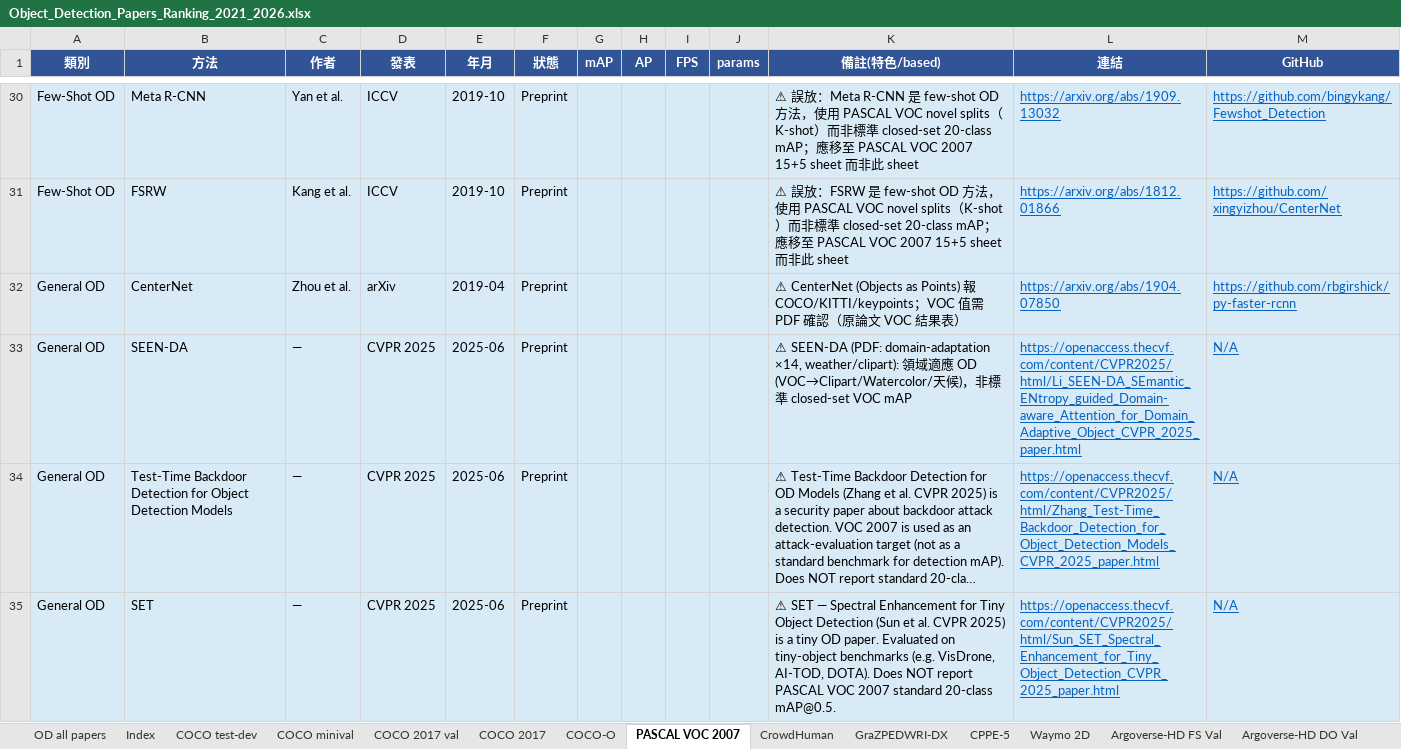
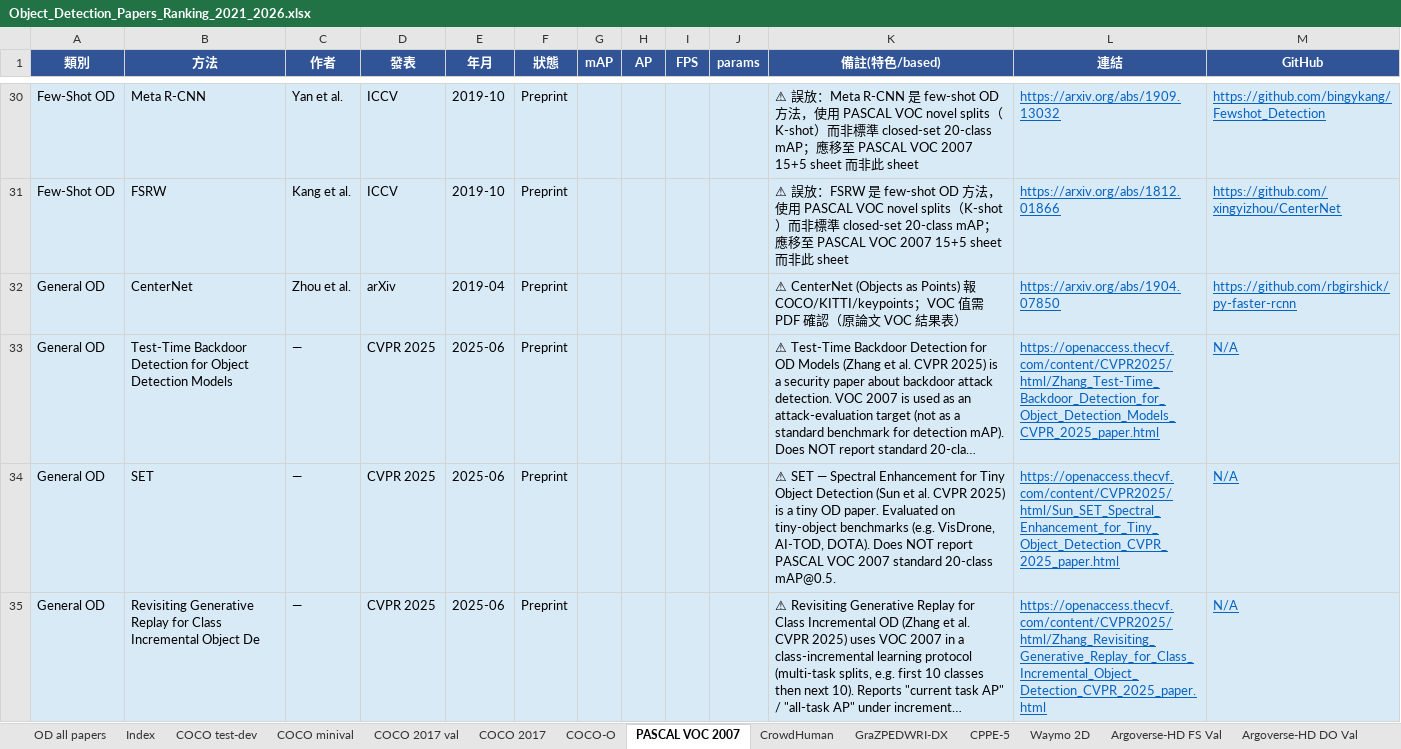
Before and after one commit to 112378074/NTUT-IVI-Lab--SOTA-Literature-Viewer, an Excel workbook: Object_Detection_Papers_Ranking_2021_2026.xlsx, sheet PASCAL VOC 2007, drawn as a sheet; only a part is shown, gaps mark what is left out; the shorter side is filled out with more unchanged rows; long unchanged cells end in …; values as stored, in another font and other column widths than the file's, no borders; the diff covers the shown part only; the diff names each change by its address in the sheet, - before the commit and + after, or states it on an @@ line.

Commit message:
OD relocate loop 4: new 'Domain-Robust OD' sheet — 9 papers placed on their real datasets/metrics (FLIR thermal, Cityscapes→Foggy DA, single-DGOD diverse-weather, RAW, camouflaged COD10K, adverse-weather RTTS/ExDark); each row notes dataset+metric, flags non-comparable; Index + relocated-out

```diff
--- a/Object_Detection_Papers_Ranking_2021_2026.xlsx (sheet PASCAL VOC 2007)
+++ b/Object_Detection_Papers_Ranking_2021_2026.xlsx (sheet PASCAL VOC 2007)
-row 33: General OD | SEEN-DA | — | CVPR 2025 | 2025-06 | Preprint |  |  |  |  | ⚠ SEEN-DA (PDF: domain-adaptation ×14, weather/clipart): 領域適應 OD (VOC→Clipart/Watercolor/天候)，非標準 closed-set VOC mAP | https://openaccess.thecvf.com/content/CVPR2025/html/Li_SEEN-DA_SEmantic_ENtropy_guided_Domain-aware_Attention_for_Domain_Adaptive_Object_CVPR_2025_paper.html | N/A
```
Also changed, not shown: 3 removed rows elsewhere in this sheet, sheet COCO 2017, sheet COCO 2017 val, sheet Index, other sheet tabs, 4 other files.
